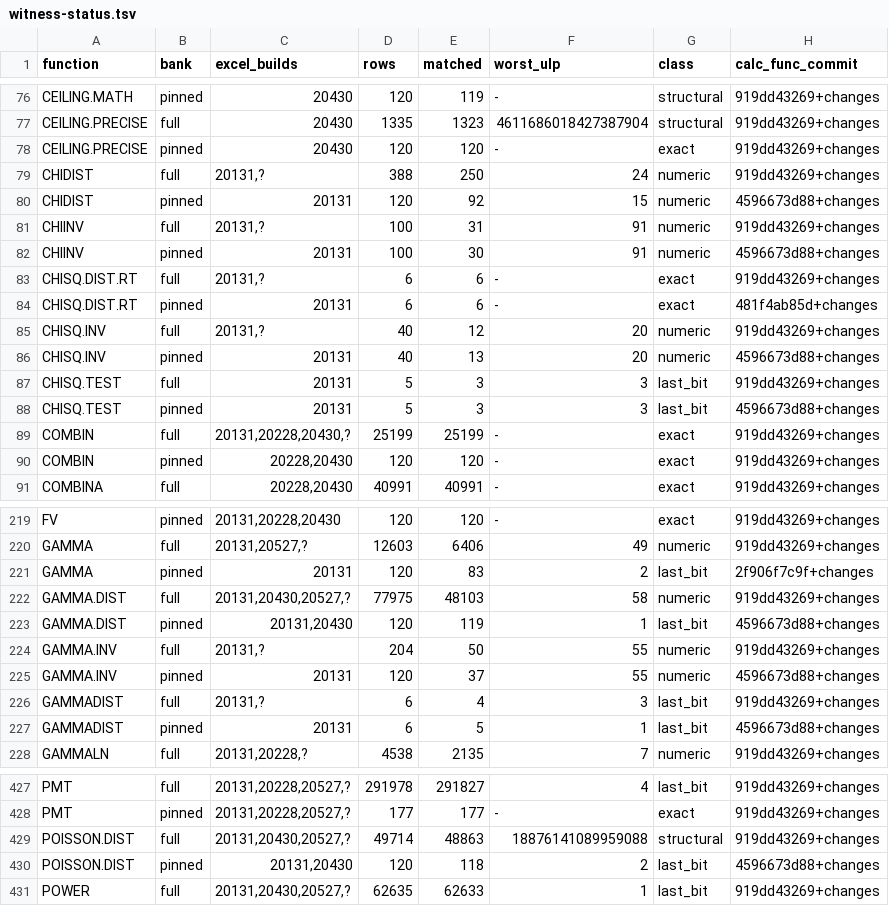
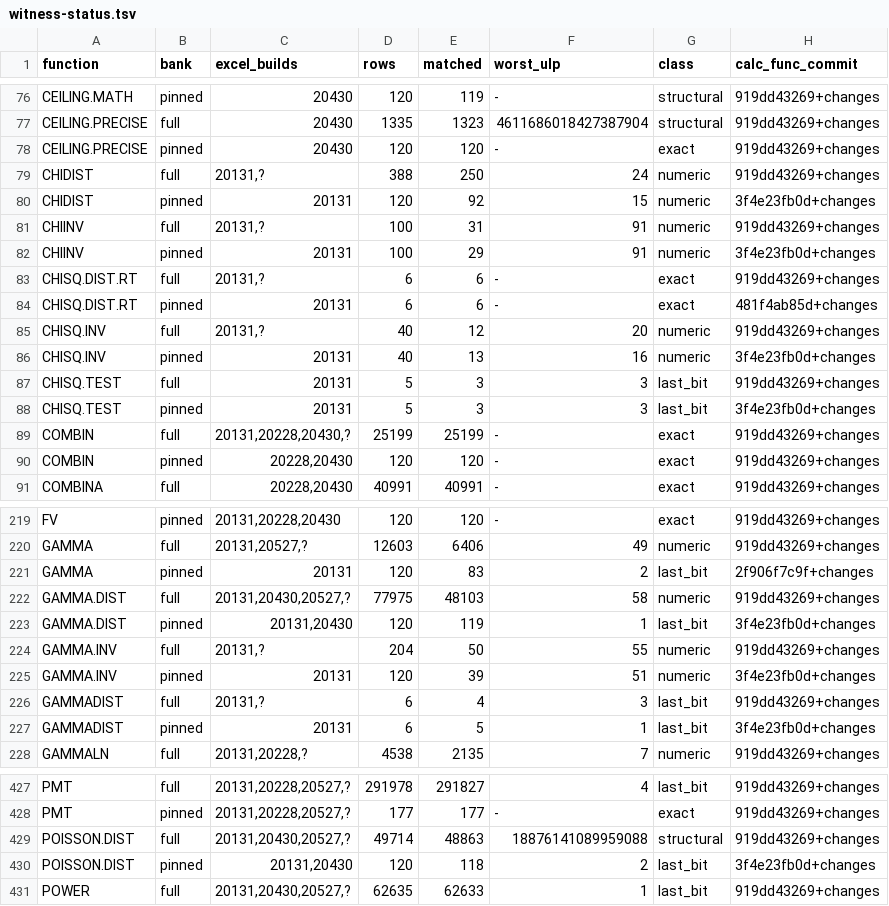
Before and after one commit to DnaCalc/DnaCalc, a TSV file: crates/calc-func/witness-status.tsv, drawn as a sheet; only a part is shown, gaps mark what is left out.

```diff
--- a/crates/calc-func/witness-status.tsv
+++ b/crates/calc-func/witness-status.tsv
@@ -79,5 +79,5 @@ CEILING.PRECISE	pinned	20430	120	120	-	exact	919dd43269+changes
 CHIDIST	full	20131,?	388	250	24	numeric	919dd43269+changes
-CHIDIST	pinned	20131	120	92	15	numeric	4596673d88+changes
+CHIDIST	pinned	20131	120	92	15	numeric	3f4e23fb0d+changes
 CHIINV	full	20131,?	100	31	91	numeric	919dd43269+changes
-CHIINV	pinned	20131	100	30	91	numeric	4596673d88+changes
+CHIINV	pinned	20131	100	29	91	numeric	3f4e23fb0d+changes
 CHISQ.DIST.RT	full	20131,?	6	6	-	exact	919dd43269+changes
@@ -85,5 +85,5 @@ CHISQ.DIST.RT	pinned	20131	6	6	-	exact	481f4ab85d+changes
 CHISQ.INV	full	20131,?	40	12	20	numeric	919dd43269+changes
-CHISQ.INV	pinned	20131	40	13	20	numeric	4596673d88+changes
+CHISQ.INV	pinned	20131	40	13	16	numeric	3f4e23fb0d+changes
 CHISQ.TEST	full	20131	5	3	3	last_bit	919dd43269+changes
-CHISQ.TEST	pinned	20131	5	3	3	last_bit	4596673d88+changes
+CHISQ.TEST	pinned	20131	5	3	3	last_bit	3f4e23fb0d+changes
 COMBIN	full	20131,20228,20430,?	25199	25199	-	exact	919dd43269+changes
@@ -222,7 +222,7 @@ GAMMA	pinned	20131	120	83	2	last_bit	2f906f7c9f+changes
 GAMMA.DIST	full	20131,20430,20527,?	77975	48103	58	numeric	919dd43269+changes
-GAMMA.DIST	pinned	20131,20430	120	119	1	last_bit	4596673d88+changes
+GAMMA.DIST	pinned	20131,20430	120	119	1	last_bit	3f4e23fb0d+changes
 GAMMA.INV	full	20131,?	204	50	55	numeric	919dd43269+changes
-GAMMA.INV	pinned	20131	120	37	55	numeric	4596673d88+changes
+GAMMA.INV	pinned	20131	120	39	51	numeric	3f4e23fb0d+changes
 GAMMADIST	full	20131,?	6	4	3	last_bit	919dd43269+changes
-GAMMADIST	pinned	20131	6	5	1	last_bit	4596673d88+changes
+GAMMADIST	pinned	20131	6	5	1	last_bit	3f4e23fb0d+changes
 GAMMALN	full	20131,20228,?	4538	2135	7	numeric	919dd43269+changes
@@ -429,3 +429,3 @@ PMT	pinned	20131,20228,20527,?	177	177	-	exact	919dd43269+changes
 POISSON.DIST	full	20131,20430,20527,?	49714	48863	18876141089959088	structural	919dd43269+changes
-POISSON.DIST	pinned	20131,20430	120	118	2	last_bit	4596673d88+changes
+POISSON.DIST	pinned	20131,20430	120	118	2	last_bit	3f4e23fb0d+changes
 POWER	full	20131,20430,20527,?	62635	62633	1	last_bit	919dd43269+changes
```
Also changed, not shown: 5 other files.
